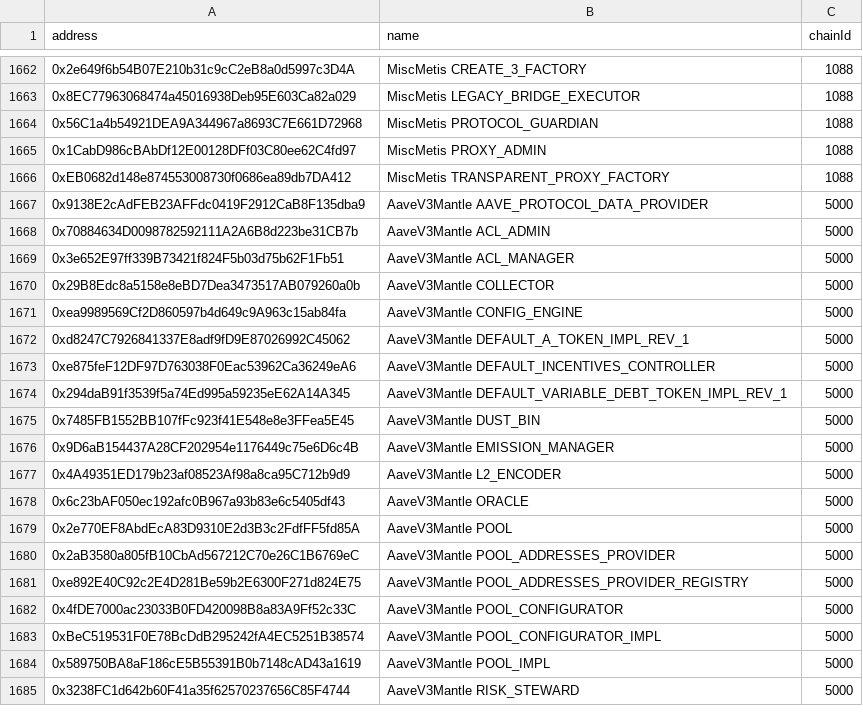
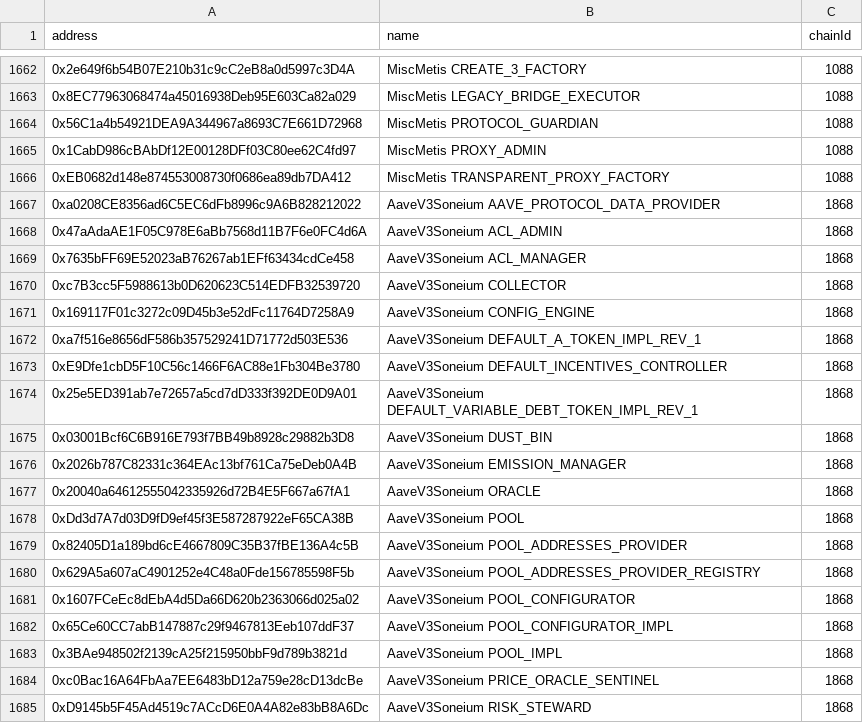
Before and after one commit to bgd-labs/aave-address-book, a CSV file: safe.csv, drawn as a sheet; only a part is shown, gaps mark what is left out; the shorter side is filled out with more unchanged rows; the diff covers the shown part only.

Commit message:
feat: Add soneium addresses (#928)
* feat: Add soneium addresses

* feat: add soneium pool addresses

* fix: verification

* fix: rerun generator

* fix: risk steward

* chore: fix origin

* chore: update origin

---------

Co-authored-by: Harsh Pandey <harshsatishpandey@gmail.com>

```diff
--- a/safe.csv
+++ b/safe.csv
@@ -1666 +1666,20 @@ address,name,chainId
 0xEB0682d148e874553008730f0686ea89db7DA412,MiscMetis TRANSPARENT_PROXY_FACTORY,1088
+0xa0208CE8356ad6C5EC6dFb8996c9A6B828212022,AaveV3Soneium AAVE_PROTOCOL_DATA_PROVIDER,1868
+0x47aAdaAE1F05C978E6aBb7568d11B7F6e0FC4d6A,AaveV3Soneium ACL_ADMIN,1868
+0x7635bFF69E52023aB76267ab1EFf63434cdCe458,AaveV3Soneium ACL_MANAGER,1868
+0xc7B3cc5F5988613b0D620623C514EDFB32539720,AaveV3Soneium COLLECTOR,1868
+0x169117F01c3272c09D45b3e52dFc11764D7258A9,AaveV3Soneium CONFIG_ENGINE,1868
+0xa7f516e8656dF586b357529241D71772d503E536,AaveV3Soneium DEFAULT_A_TOKEN_IMPL_REV_1,1868
+0xE9Dfe1cbD5F10C56c1466F6AC88e1Fb304Be3780,AaveV3Soneium DEFAULT_INCENTIVES_CONTROLLER,1868
+0x25e5ED391ab7e72657a5cd7dD333f392DE0D9A01,AaveV3Soneium DEFAULT_VARIABLE_DEBT_TOKEN_IMPL_REV_1,1868
+0x03001Bcf6C6B916E793f7BB49b8928c29882b3D8,AaveV3Soneium DUST_BIN,1868
+0x2026b787C82331c364EAc13bf761Ca75eDeb0A4B,AaveV3Soneium EMISSION_MANAGER,1868
+0x20040a64612555042335926d72B4E5F667a67fA1,AaveV3Soneium ORACLE,1868
+0xDd3d7A7d03D9fD9ef45f3E587287922eF65CA38B,AaveV3Soneium POOL,1868
+0x82405D1a189bd6cE4667809C35B37fBE136A4c5B,AaveV3Soneium POOL_ADDRESSES_PROVIDER,1868
+0x629A5a607aC4901252e4C48a0Fde156785598F5b,AaveV3Soneium POOL_ADDRESSES_PROVIDER_REGISTRY,1868
+0x1607FCeEc8dEbA4d5Da66D620b2363066d025a02,AaveV3Soneium POOL_CONFIGURATOR,1868
+0x65Ce60CC7abB147887c29f9467813Eeb107ddF37,AaveV3Soneium POOL_CONFIGURATOR_IMPL,1868
+0x3BAe948502f2139cA25f215950bbF9d789b3821d,AaveV3Soneium POOL_IMPL,1868
+0xc0Bac16A64FbAa7EE6483bD12a759e28cD13dcBe,AaveV3Soneium PRICE_ORACLE_SENTINEL,1868
+0xD9145b5F45Ad4519c7ACcD6E0A4A82e83bB8A6Dc,AaveV3Soneium RISK_STEWARD,1868
```
Also changed, not shown: 13 added rows elsewhere in this file, 13 other files.
